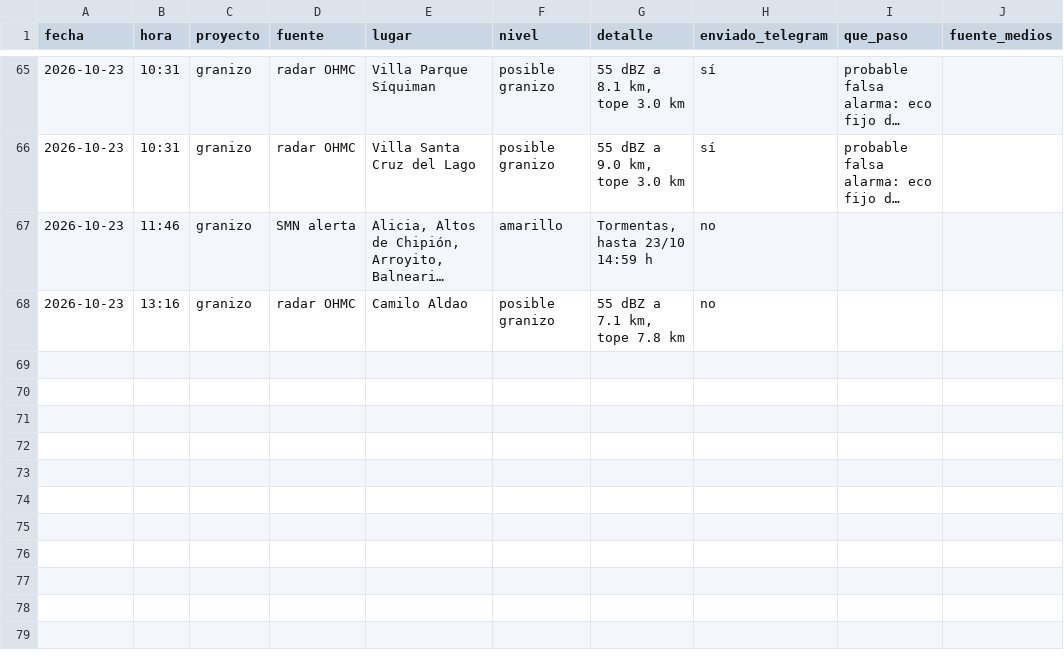
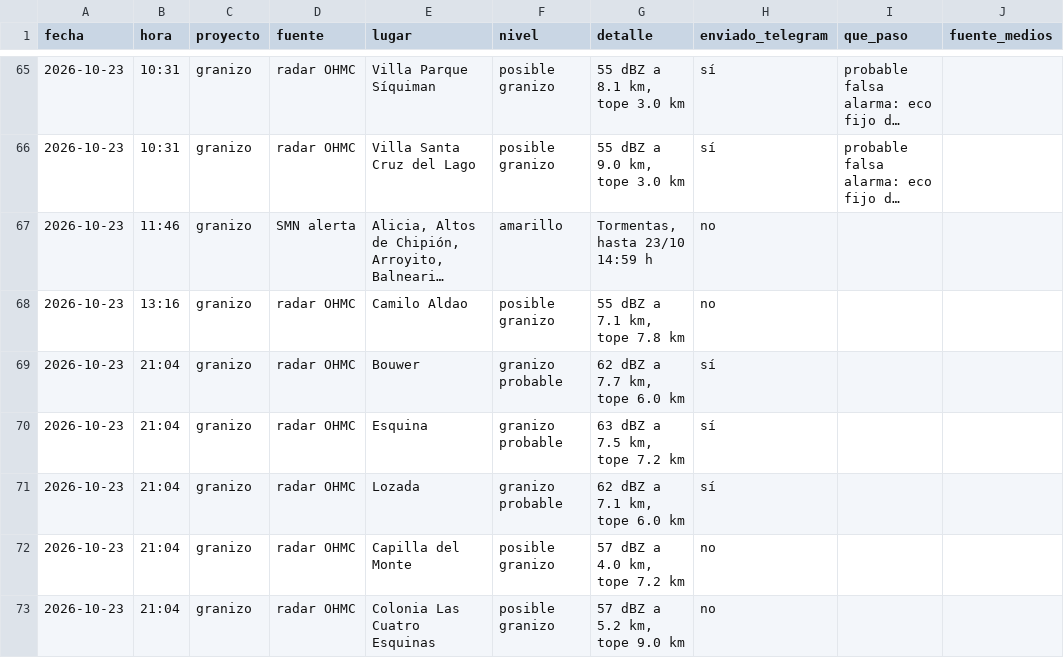
Before and after one commit to diegoesteve/piedrazon, a CSV file: data/historial_alarmas.csv, drawn as a sheet; only a part is shown, gaps mark what is left out; long unchanged cells end in …; the diff covers the shown part only; the diff names each change by its address in the sheet, - before the commit and + after, or states it on an @@ line.

```diff
--- a/data/historial_alarmas.csv
+++ b/data/historial_alarmas.csv
+row 69: 2026-10-23 | 21:04 | granizo | radar OHMC | Bouwer | granizo probable | 62 dBZ a 7.7 km, tope 6.0 km | sí
+row 70: 2026-10-23 | 21:04 | granizo | radar OHMC | Esquina | granizo probable | 63 dBZ a 7.5 km, tope 7.2 km | sí
+row 71: 2026-10-23 | 21:04 | granizo | radar OHMC | Lozada | granizo probable | 62 dBZ a 7.1 km, tope 6.0 km | sí
+row 72: 2026-10-23 | 21:04 | granizo | radar OHMC | Capilla del Monte | posible granizo | 57 dBZ a 4.0 km, tope 7.2 km | no
+row 73: 2026-10-23 | 21:04 | granizo | radar OHMC | Colonia Las Cuatro Esquinas | posible granizo | 57 dBZ a 5.2 km, tope 9.0 km | no
```
Also changed, not shown: 4 added rows elsewhere in this file, 6 other files.
